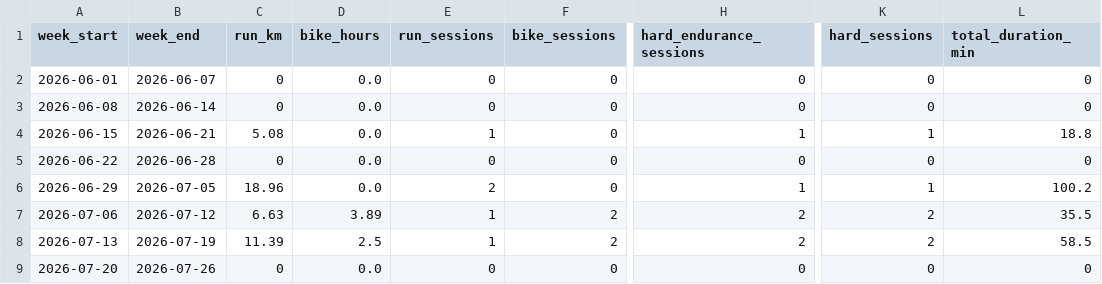
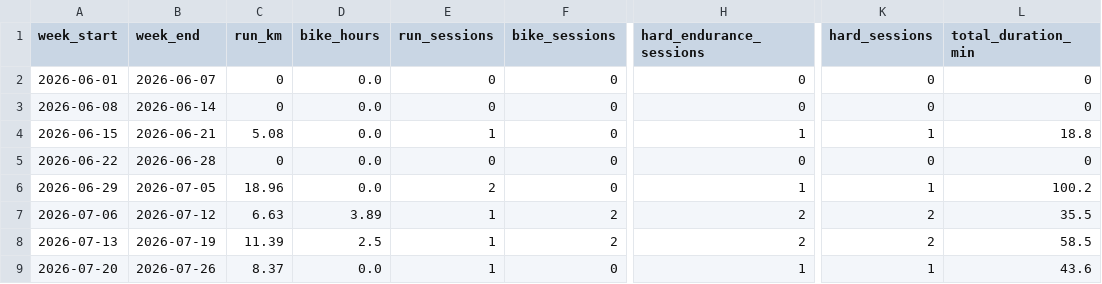
Before and after one commit to Physix21/LaufCoach, a CSV file: data/processed/weekly_summary.csv, drawn as a sheet; only a part is shown, gaps mark what is left out; the diff names each change by its address in the sheet, - before the commit and + after, or states it on an @@ line.

```diff
--- a/data/processed/weekly_summary.csv
+++ b/data/processed/weekly_summary.csv
-C9 (run_km): 0
+C9 (run_km): 8.37
-E9 (run_sessions): 0
+E9 (run_sessions): 1
-H9 (hard_endurance_sessions): 0
+H9 (hard_endurance_sessions): 1
-K9 (hard_sessions): 0
+K9 (hard_sessions): 1
-L9 (total_duration_min): 0
+L9 (total_duration_min): 43.6
```
Also changed, not shown: data/processed/activities.csv, data/processed/splits.csv, 9 other files.
